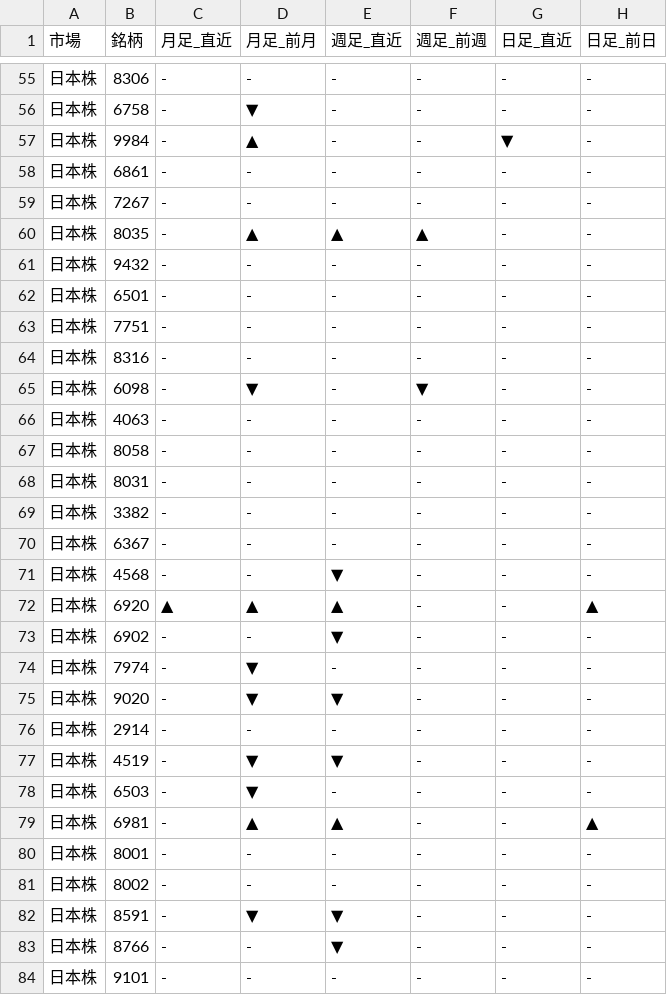
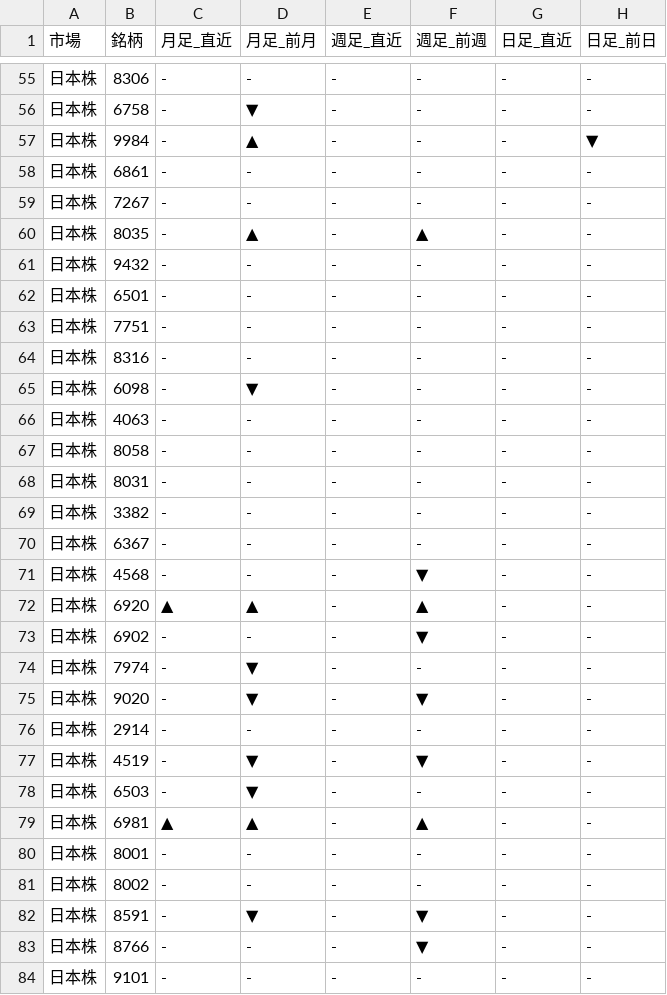
Before and after one commit to Yuya3500/pythonProject2, a CSV file: results.csv, drawn as a sheet; only a part is shown, gaps mark what is left out.

```diff
--- a/results.csv
+++ b/results.csv
@@ -56,6 +56,6 @@
 日本株,6758,-,▼,-,-,-,-
-日本株,9984,-,▲,-,-,▼,-
+日本株,9984,-,▲,-,-,-,▼
 日本株,6861,-,-,-,-,-,-
 日本株,7267,-,-,-,-,-,-
-日本株,8035,-,▲,▲,▲,-,-
+日本株,8035,-,▲,-,▲,-,-
 日本株,9432,-,-,-,-,-,-
@@ -64,3 +64,3 @@
 日本株,8316,-,-,-,-,-,-
-日本株,6098,-,▼,-,▼,-,-
+日本株,6098,-,▼,-,-,-,-
 日本株,4063,-,-,-,-,-,-
@@ -70,15 +70,15 @@
 日本株,6367,-,-,-,-,-,-
-日本株,4568,-,-,▼,-,-,-
-日本株,6920,▲,▲,▲,-,-,▲
-日本株,6902,-,-,▼,-,-,-
+日本株,4568,-,-,-,▼,-,-
+日本株,6920,▲,▲,-,▲,-,-
+日本株,6902,-,-,-,▼,-,-
 日本株,7974,-,▼,-,-,-,-
-日本株,9020,-,▼,▼,-,-,-
+日本株,9020,-,▼,-,▼,-,-
 日本株,2914,-,-,-,-,-,-
-日本株,4519,-,▼,▼,-,-,-
+日本株,4519,-,▼,-,▼,-,-
 日本株,6503,-,▼,-,-,-,-
-日本株,6981,-,▲,▲,-,-,▲
+日本株,6981,▲,▲,-,▲,-,-
 日本株,8001,-,-,-,-,-,-
 日本株,8002,-,-,-,-,-,-
-日本株,8591,-,▼,▼,-,-,-
-日本株,8766,-,-,▼,-,-,-
+日本株,8591,-,▼,-,▼,-,-
+日本株,8766,-,-,-,▼,-,-
 日本株,9101,-,-,-,-,-,-
```
